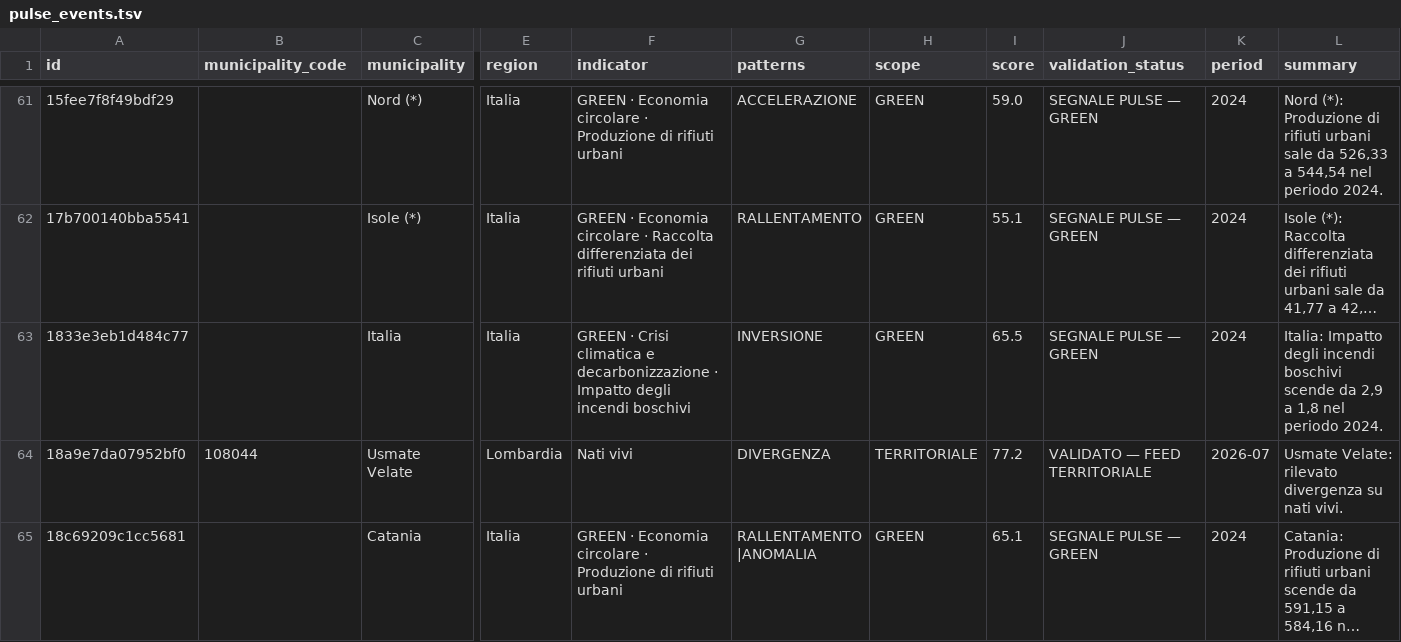
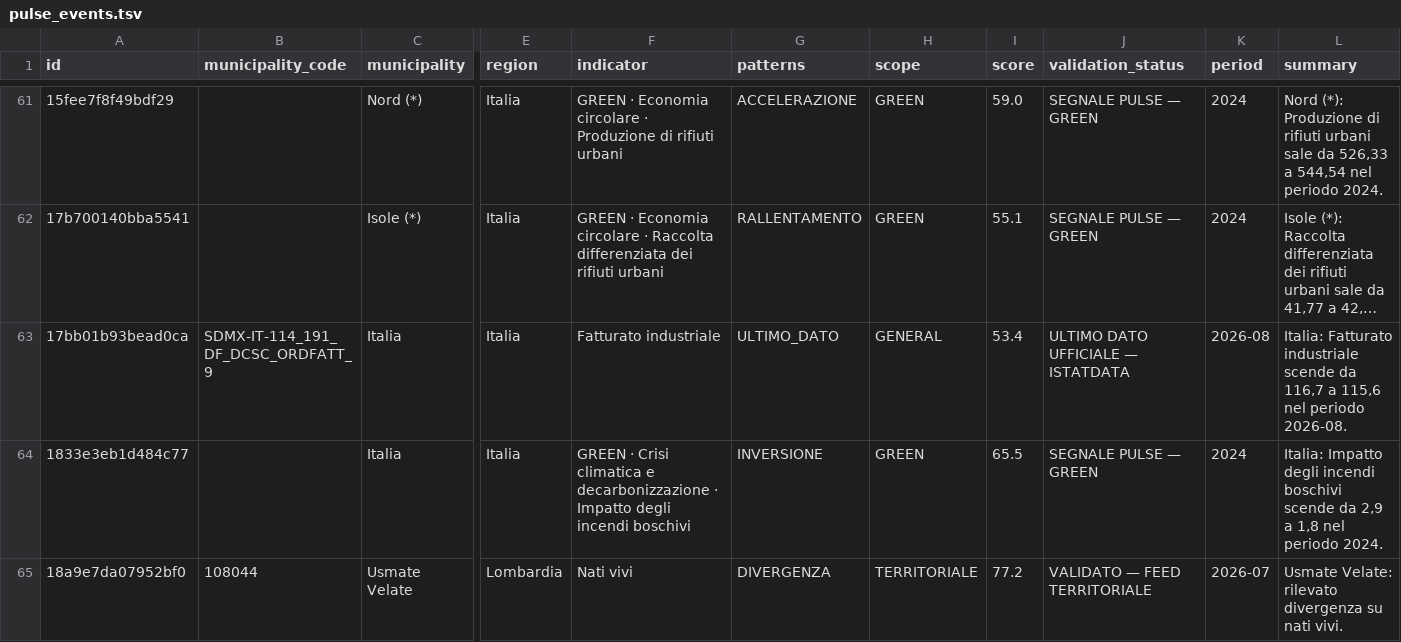
Before and after one commit to AppInRome/ISTAT-PULSE-DATA, a TSV file: data/pulse_events.tsv, drawn as a sheet; only a part is shown, gaps mark what is left out; the shorter side is filled out with more unchanged rows; long unchanged cells end in …; rows hold the shown columns only; the diff covers the shown part only; the diff names each change by its address in the sheet, - before the commit and + after, or states it on an @@ line.

```diff
--- a/data/pulse_events.tsv
+++ b/data/pulse_events.tsv
+row 63: 17bb01b93bead0ca | SDMX-IT-114_191_DF_DCSC_ORDFATT_9 | Italia | Italia | Fatturato industriale | ULTIMO_DATO | GENERAL | 53.4 | ULTIMO DATO UFFICIALE — ISTATDATA | 2026-08 | Italia: Fatturato industriale scende da 116,7 a 115,6 nel periodo 2026-08.
```
Also changed, not shown: 3 edited cells elsewhere in this file, data/pulse_events_sdmx_last_good.tsv, 14 other files.
